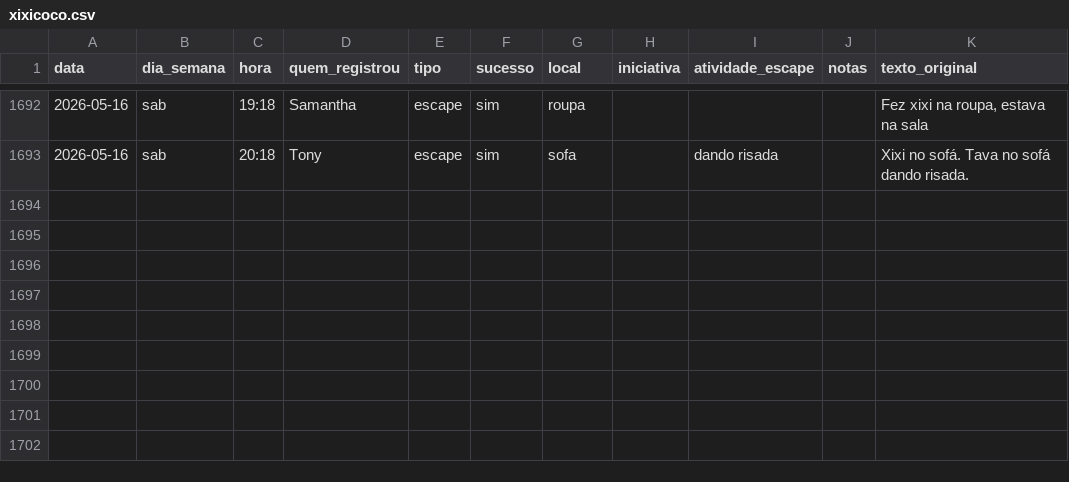
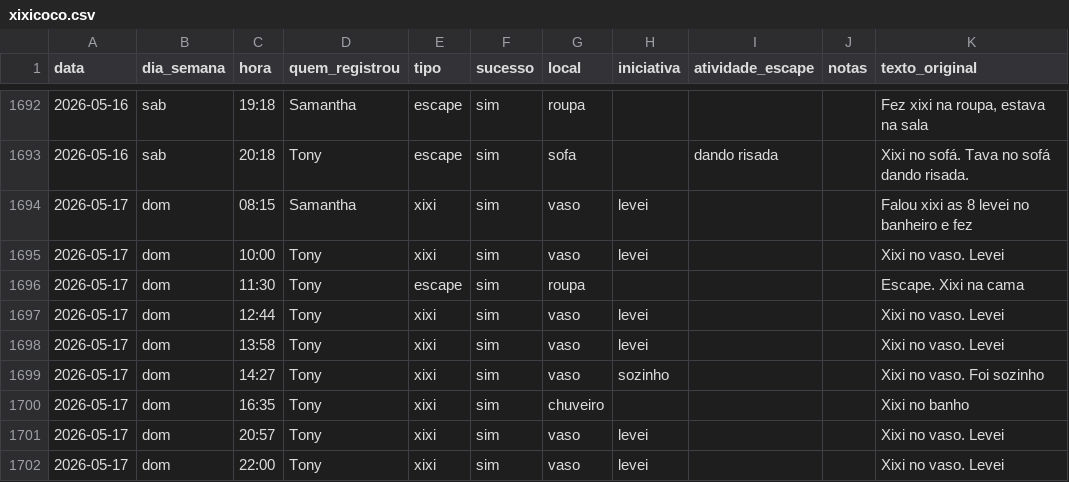
Before and after one commit to tonylampada/xixicoco, a CSV file: xixicoco.csv, drawn as a sheet; only a part is shown, gaps mark what is left out; the diff names each change by its address in the sheet, - before the commit and + after, or states it on an @@ line.

Commit message:
Update xixicoco dashboard 2026-05-18

```diff
--- a/xixicoco.csv
+++ b/xixicoco.csv
+row 1694: 2026-05-17 | dom | 08:15 | Samantha | xixi | sim | vaso | levei |  |  | Falou xixi as 8 levei no banheiro e fez
+row 1695: 2026-05-17 | dom | 10:00 | Tony | xixi | sim | vaso | levei |  |  | Xixi no vaso. Levei
+row 1696: 2026-05-17 | dom | 11:30 | Tony | escape | sim | roupa |  |  |  | Escape. Xixi na cama
+row 1697: 2026-05-17 | dom | 12:44 | Tony | xixi | sim | vaso | levei |  |  | Xixi no vaso. Levei
+row 1698: 2026-05-17 | dom | 13:58 | Tony | xixi | sim | vaso | levei |  |  | Xixi no vaso. Levei
+row 1699: 2026-05-17 | dom | 14:27 | Tony | xixi | sim | vaso | sozinho |  |  | Xixi no vaso. Foi sozinho
+row 1700: 2026-05-17 | dom | 16:35 | Tony | xixi | sim | chuveiro |  |  |  | Xixi no banho
+row 1701: 2026-05-17 | dom | 20:57 | Tony | xixi | sim | vaso | levei |  |  | Xixi no vaso. Levei
+row 1702: 2026-05-17 | dom | 22:00 | Tony | xixi | sim | vaso | levei |  |  | Xixi no vaso. Levei
```
